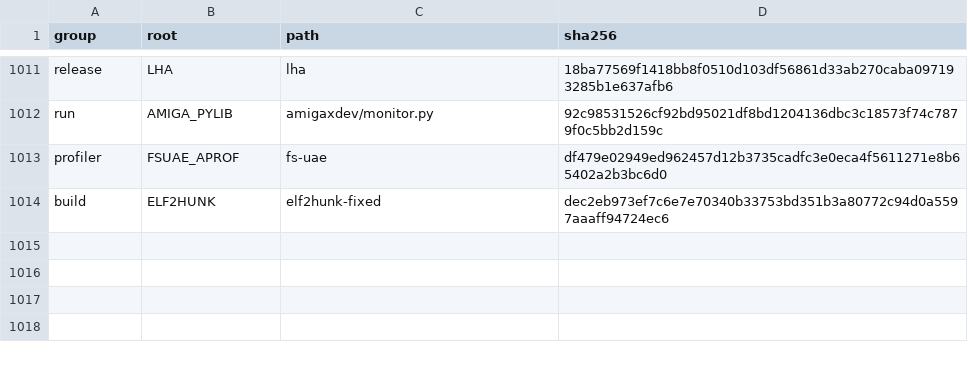
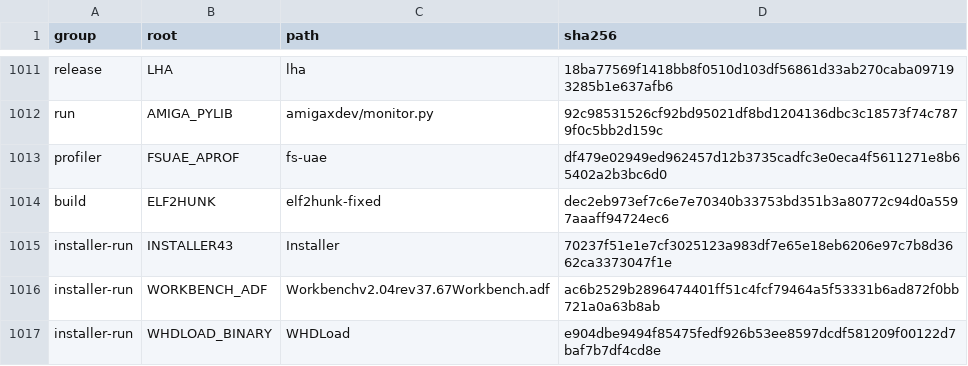
Before and after one commit to Vesuri/princeofpersia2, a TSV file: manifest/scaffold-inputs.tsv, drawn as a sheet; only a part is shown, gaps mark what is left out; the diff names each change by its address in the sheet, - before the commit and + after, or states it on an @@ line.

```diff
--- a/manifest/scaffold-inputs.tsv
+++ b/manifest/scaffold-inputs.tsv
+row 1015: installer-run | INSTALLER43 | Installer | 70237f51e1e7cf3025123a983df7e65e18eb6206e97c7b8d3662ca3373047f1e
+row 1016: installer-run | WORKBENCH_ADF | Workbenchv2.04rev37.67Workbench.adf | ac6b2529b2896474401ff51c4fcf79464a5f53331b6ad872f0bb721a0a63b8ab
+row 1017: installer-run | WHDLOAD_BINARY | WHDLoad | e904dbe9494f85475fedf926b53ee8597dcdf581209f00122d7baf7b7df4cd8e
```
Also changed, not shown: 12 other files.
